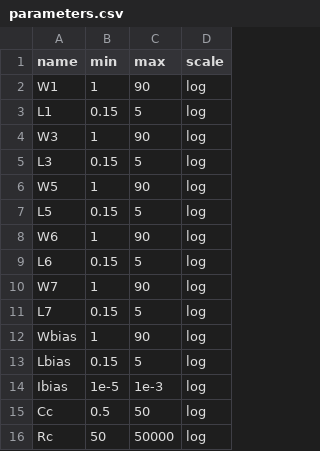
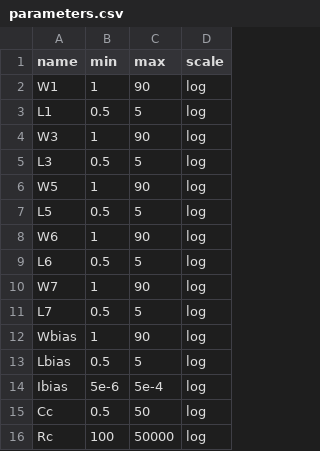
Before and after one commit to edonD/sky130-opamp, a CSV file: parameters.csv, drawn as a sheet.

```diff
--- a/parameters.csv
+++ b/parameters.csv
@@ -2,15 +2,15 @@ name,min,max,scale
 W1,1,90,log
-L1,0.15,5,log
+L1,0.5,5,log
 W3,1,90,log
-L3,0.15,5,log
+L3,0.5,5,log
 W5,1,90,log
-L5,0.15,5,log
+L5,0.5,5,log
 W6,1,90,log
-L6,0.15,5,log
+L6,0.5,5,log
 W7,1,90,log
-L7,0.15,5,log
+L7,0.5,5,log
 Wbias,1,90,log
-Lbias,0.15,5,log
-Ibias,1e-5,1e-3,log
+Lbias,0.5,5,log
+Ibias,5e-6,5e-4,log
 Cc,0.5,50,log
-Rc,50,50000,log
+Rc,100,50000,log
```
Also changed, not shown: 4 other files.
